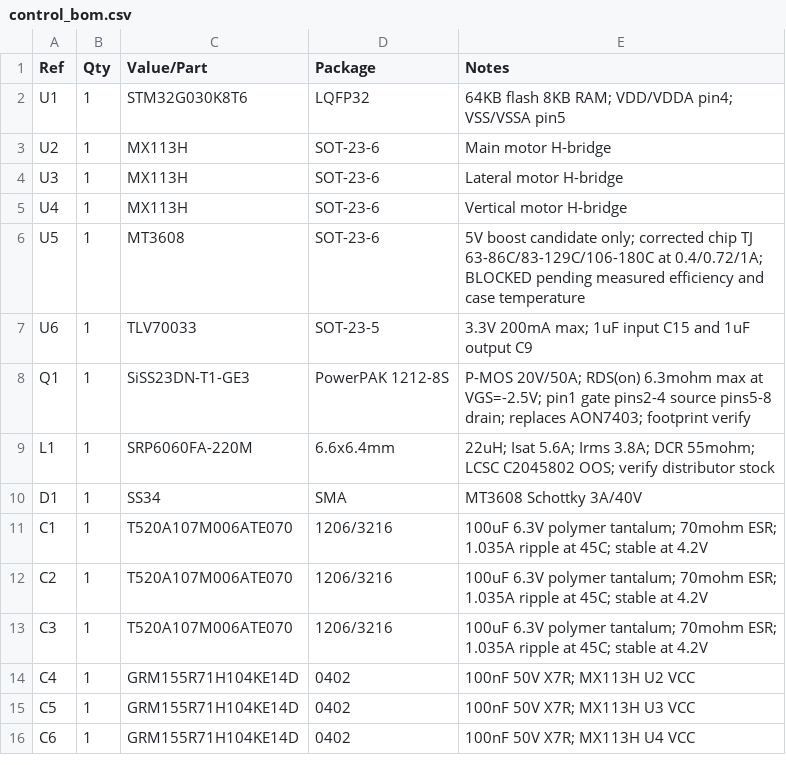
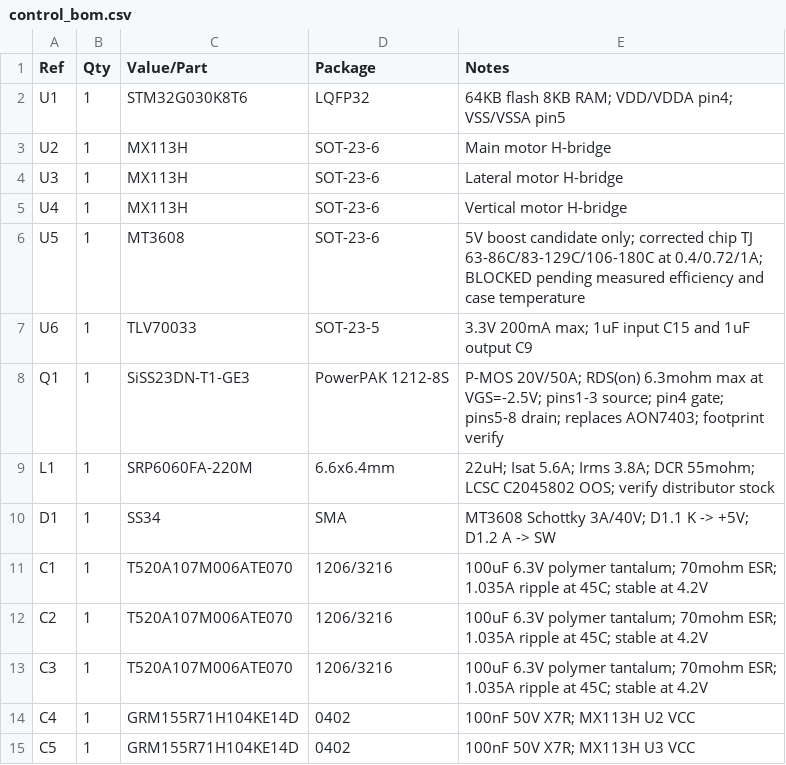
Before and after one commit to yxjsvsj/Shark_V4_Buoy_5G8_2G4, a CSV file: hardware/V4_Buoy_5G8_2G4/control_bom.csv, drawn as a sheet; only a part is shown; the shorter side is filled out with more unchanged rows.

```diff
--- a/hardware/V4_Buoy_5G8_2G4/control_bom.csv
+++ b/hardware/V4_Buoy_5G8_2G4/control_bom.csv
@@ -7,5 +7,5 @@ U5,1,MT3608,SOT-23-6,5V boost candidate only; corrected chip TJ 63-86C/83-129C/1
 U6,1,TLV70033,SOT-23-5,3.3V 200mA max; 1uF input C15 and 1uF output C9
-Q1,1,SiSS23DN-T1-GE3,PowerPAK 1212-8S,P-MOS 20V/50A; RDS(on) 6.3mohm max at VGS=-2.5V; pin1 gate pins2-4 source pins5-8 drain; replaces AON7403; footprint verify
+Q1,1,SiSS23DN-T1-GE3,PowerPAK 1212-8S,P-MOS 20V/50A; RDS(on) 6.3mohm max at VGS=-2.5V; pins1-3 source; pin4 gate; pins5-8 drain; replaces AON7403; footprint verify
 L1,1,SRP6060FA-220M,6.6x6.4mm,22uH; Isat 5.6A; Irms 3.8A; DCR 55mohm; LCSC C2045802 OOS; verify distributor stock
-D1,1,SS34,SMA,MT3608 Schottky 3A/40V
+D1,1,SS34,SMA,MT3608 Schottky 3A/40V; D1.1 K -> +5V; D1.2 A -> SW
 C1,1,T520A107M006ATE070,1206/3216,100uF 6.3V polymer tantalum; 70mohm ESR; 1.035A ripple at 45C; stable at 4.2V
```
Also changed, not shown: hardware/V4_Buoy_5G8_2G4/g030_netlist_draft.csv, hardware/g030_control/schematic_pinmap.csv, 23 other files.
